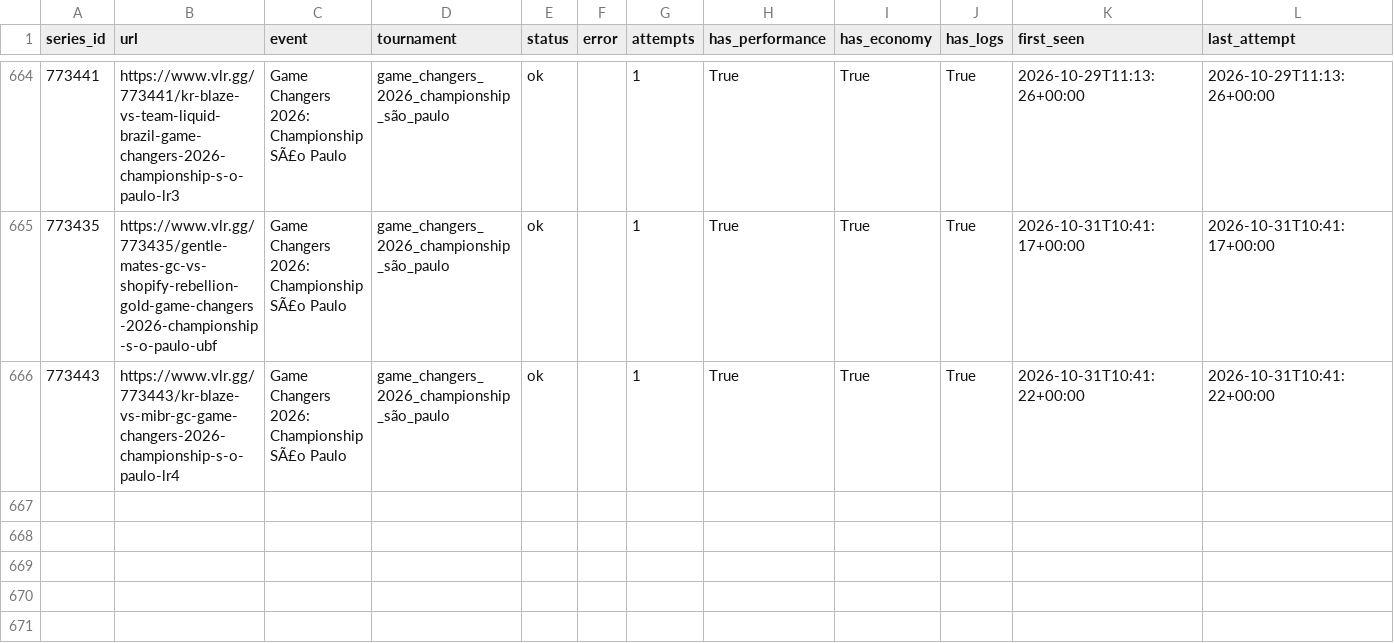
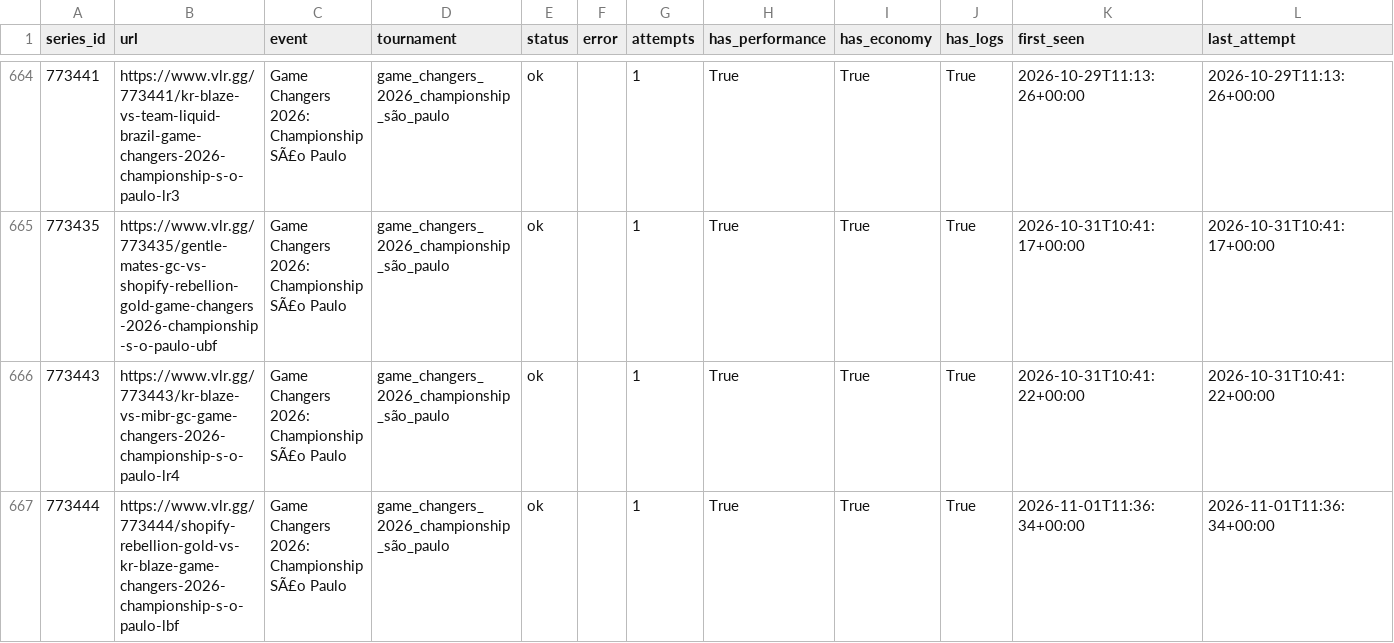
Before and after one commit to RkTcaster/vlr-scraper, a CSV file: csv/scrape_log.csv, drawn as a sheet; only a part is shown, gaps mark what is left out; the diff names each change by its address in the sheet, - before the commit and + after, or states it on an @@ line.

```diff
--- a/csv/scrape_log.csv
+++ b/csv/scrape_log.csv
+row 667: 773444 | https://www.vlr.gg/773444/shopify-rebellion-gold-vs-kr-blaze-game-changers-2026-championship-s-o-paulo-lbf | Game Changers 2026: Championship SÃ£o Paulo | game_changers_2026_championship_são_paulo | ok |  | 1 | True | True | True | 2026-11-01T11:36:34+00:00 | 2026-11-01T11:36:34+00:00
```
Also changed, not shown: csv/game_changers_2026_championship_são_paulo/draft_game_changers_2026_championship_são_paulo.csv, csv/upload_log.csv, 4 other files.
